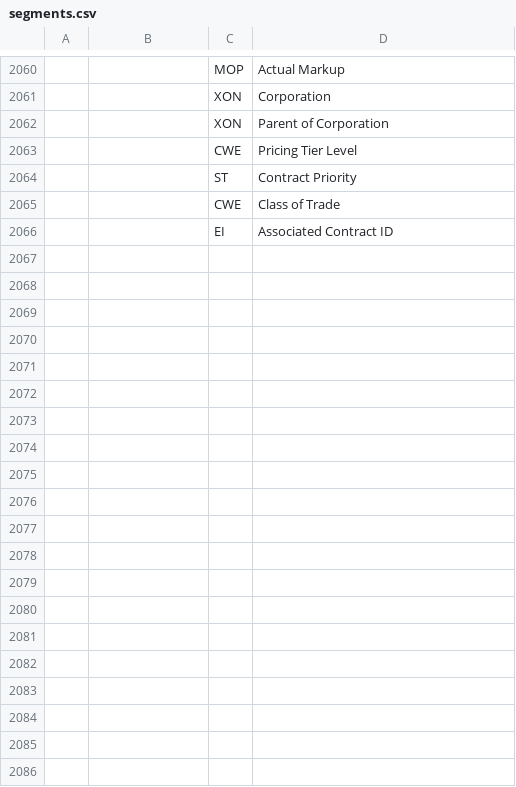
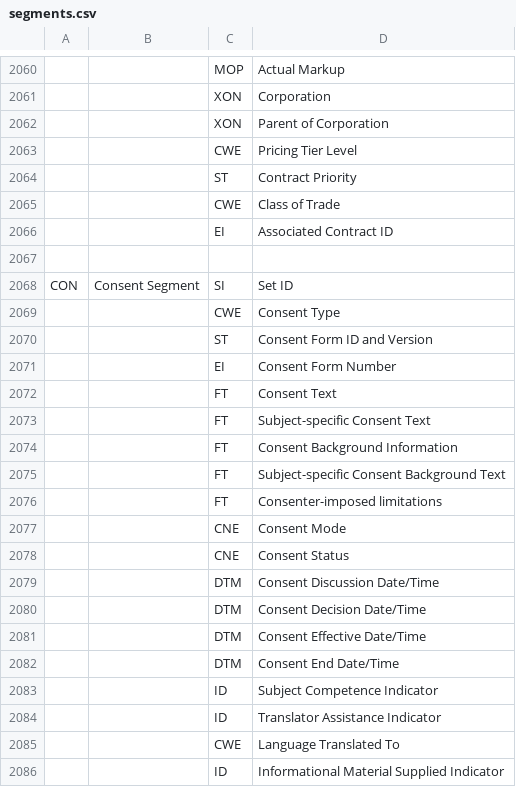
Before and after one commit to timocp/pipehat, a CSV file: standard/segments.csv, drawn as a sheet; only a part is shown, gaps mark what is left out; the diff covers the shown part only; the diff names each change by its address in the sheet, - before the commit and + after, or states it on an @@ line.

Commit message:
Add chapter 9 (Medical Records/Information Management)

```diff
--- a/standard/segments.csv
+++ b/standard/segments.csv
+row 2067: (empty)
+row 2068: CON | Consent Segment | SI | Set ID
+row 2069:  |  | CWE | Consent Type
+row 2070:  |  | ST | Consent Form ID and Version
+row 2071:  |  | EI | Consent Form Number
+row 2072:  |  | FT | Consent Text
+row 2073:  |  | FT | Subject-specific Consent Text
+row 2074:  |  | FT | Consent Background Information
+row 2075:  |  | FT | Subject-specific Consent Background Text
+row 2076:  |  | FT | Consenter-imposed limitations
+row 2077:  |  | CNE | Consent Mode
+row 2078:  |  | CNE | Consent Status
+row 2079:  |  | DTM | Consent Discussion Date/Time
+row 2080:  |  | DTM | Consent Decision Date/Time
+row 2081:  |  | DTM | Consent Effective Date/Time
+row 2082:  |  | DTM | Consent End Date/Time
+row 2083:  |  | ID | Subject Competence Indicator
+row 2084:  |  | ID | Translator Assistance Indicator
+row 2085:  |  | CWE | Language Translated To
+row 2086:  |  | ID | Informational Material Supplied Indicator
```
Also changed, not shown: 35 added rows elsewhere in this file, 2 other files.
